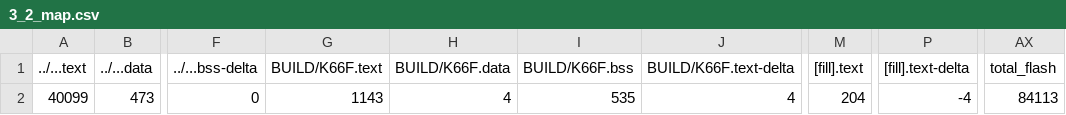
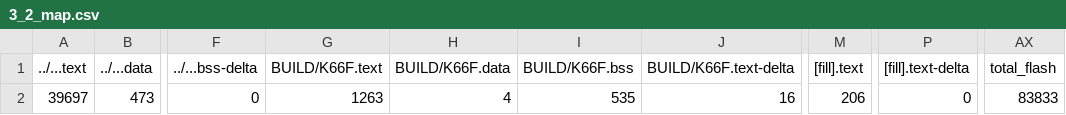
Before and after one commit to GakuSenDeSu/HW_3, a CSV file: 3_2/BUILD/K66F/GCC_ARM/3_2_map.csv, drawn as a sheet; only a part is shown, gaps mark what is left out; the diff names each change by its address in the sheet, - before the commit and + after, or states it on an @@ line.

```diff
--- a/3_2/BUILD/K66F/GCC_ARM/3_2_map.csv
+++ b/3_2/BUILD/K66F/GCC_ARM/3_2_map.csv
-A2 (../...text): 40099
+A2 (../...text): 39697
-G2 (BUILD/K66F.text): 1143
+G2 (BUILD/K66F.text): 1263
-J2 (BUILD/K66F.text-delta): 4
+J2 (BUILD/K66F.text-delta): 16
-M2 ([fill].text): 204
+M2 ([fill].text): 206
-P2 ([fill].text-delta): -4
+P2 ([fill].text-delta): 0
-AX2 (total_flash): 84113
+AX2 (total_flash): 83833
```
Also changed, not shown: 10 other files.
